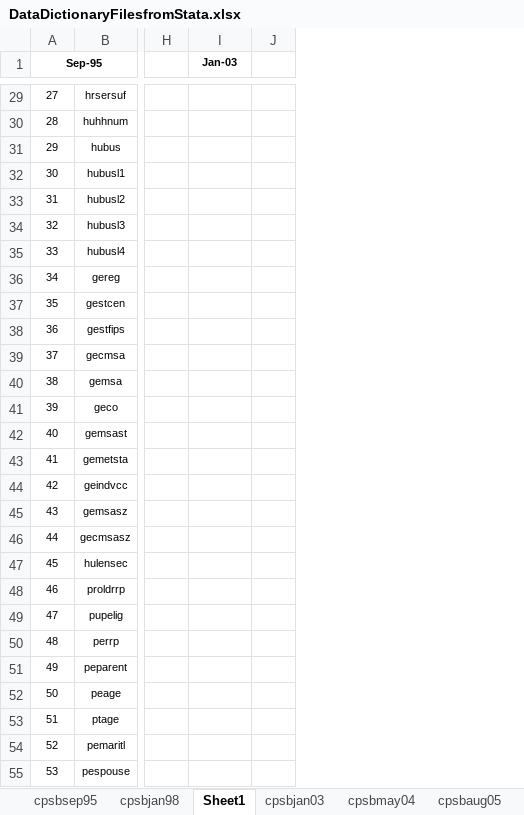
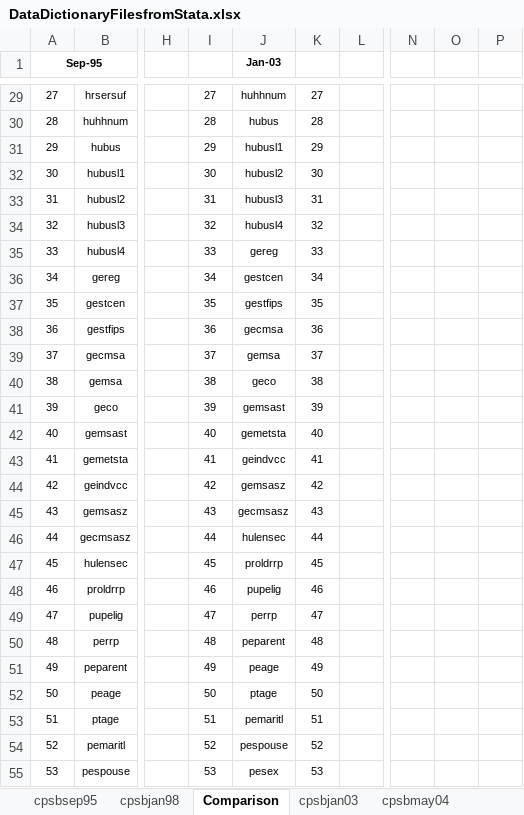
Before and after one commit to ReidMKelley/CPSMicrodataReader, an Excel workbook: DataDictionaryFilesfromStata.xlsx, sheet Comparison, drawn as a sheet; only a part is shown, gaps mark what is left out; values as stored, in another font and other column widths than the file's, no borders; addresses are those after the commit; the diff covers the shown part only; the diff names each change by its address in the sheet, - before the commit and + after, or states it on an @@ line.

```diff
--- a/DataDictionaryFilesfromStata.xlsx (sheet Comparison)
+++ b/DataDictionaryFilesfromStata.xlsx (sheet Comparison)
-sheet tab: Sheet1
+sheet tab: Comparison
+column I, rows 29-55: 27 | 28 | 29 | 30 | 31 | 32 | 33 | 34 | 35 | 36 | 37 | 38 | 39 | 40 | 41 | 42 | 43 | 44 | 45 | 46 | 47 | 48 | 49 | 50 | 51 | 52 | 53
+column K, rows 29-55: 27 | 28 | 29 | 30 | 31 | 32 | 33 | 34 | 35 | 36 | 37 | 38 | 39 | 40 | 41 | 42 | 43 | 44 | 45 | 46 | 47 | 48 | 49 | 50 | 51 | 52 | 53
+column N, empty
+column O, empty
+column P, empty
-J29 (Jan-03): (empty)
+J29 (Jan-03): huhhnum
-J30 (Jan-03): (empty)
+J30 (Jan-03): hubus
-J31 (Jan-03): (empty)
+J31 (Jan-03): hubusl1
-J32 (Jan-03): (empty)
+J32 (Jan-03): hubusl2
-J33 (Jan-03): (empty)
+J33 (Jan-03): hubusl3
-J34 (Jan-03): (empty)
+J34 (Jan-03): hubusl4
-J35 (Jan-03): (empty)
+J35 (Jan-03): gereg
-J36 (Jan-03): (empty)
+J36 (Jan-03): gestcen
-J37 (Jan-03): (empty)
+J37 (Jan-03): gestfips
-J38 (Jan-03): (empty)
+J38 (Jan-03): gecmsa
-J39 (Jan-03): (empty)
+J39 (Jan-03): gemsa
-J40 (Jan-03): (empty)
+J40 (Jan-03): geco
-J41 (Jan-03): (empty)
+J41 (Jan-03): gemsast
-J42 (Jan-03): (empty)
+J42 (Jan-03): gemetsta
-J43 (Jan-03): (empty)
+J43 (Jan-03): geindvcc
-J44 (Jan-03): (empty)
+J44 (Jan-03): gemsasz
-J45 (Jan-03): (empty)
+J45 (Jan-03): gecmsasz
-J46 (Jan-03): (empty)
+J46 (Jan-03): hulensec
-J47 (Jan-03): (empty)
+J47 (Jan-03): proldrrp
-J48 (Jan-03): (empty)
+J48 (Jan-03): pupelig
-J49 (Jan-03): (empty)
+J49 (Jan-03): perrp
-J50 (Jan-03): (empty)
+J50 (Jan-03): peparent
-J51 (Jan-03): (empty)
+J51 (Jan-03): peage
-J52 (Jan-03): (empty)
+J52 (Jan-03): ptage
-J53 (Jan-03): (empty)
+J53 (Jan-03): pemaritl
-J54 (Jan-03): (empty)
+J54 (Jan-03): pespouse
-J55 (Jan-03): (empty)
+J55 (Jan-03): pesex
```
Also changed, not shown: 338 edited cells elsewhere in this sheet, sheet cpsbjan98, 2 other files.
